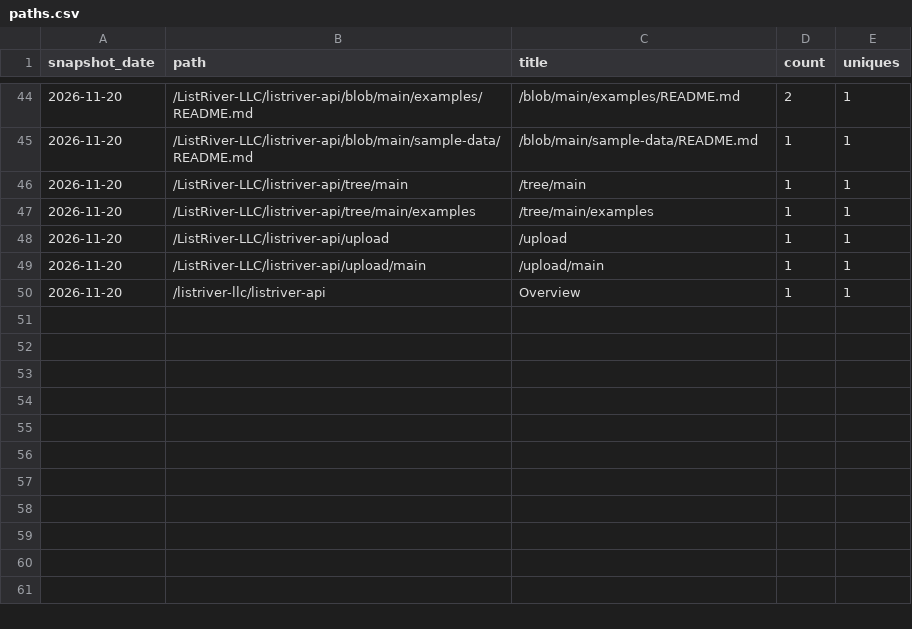
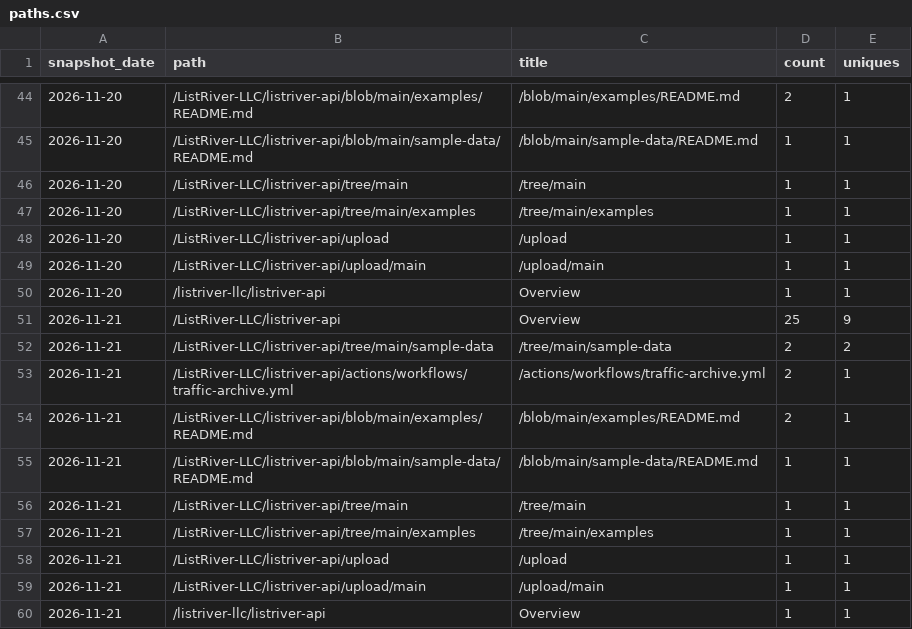
Before and after one commit to ListRiver-LLC/listriver-api, a CSV file: traffic/paths.csv, drawn as a sheet; only a part is shown, gaps mark what is left out.

Commit message:
Traffic snapshot 2026-11-21

```diff
--- a/traffic/paths.csv
+++ b/traffic/paths.csv
@@ -50 +50,11 @@ snapshot_date,path,title,count,uniques
 2026-11-20,/listriver-llc/listriver-api,Overview,1,1
+2026-11-21,/ListRiver-LLC/listriver-api,Overview,25,9
+2026-11-21,/ListRiver-LLC/listriver-api/tree/main/sample-data,/tree/main/sample-data,2,2
+2026-11-21,/ListRiver-LLC/listriver-api/actions/workflows/traffic-archive.yml,/actions/workflows/traffic-archive.yml,2,1
+2026-11-21,/ListRiver-LLC/listriver-api/blob/main/examples/README.md,/blob/main/examples/README.md,2,1
+2026-11-21,/ListRiver-LLC/listriver-api/blob/main/sample-data/README.md,/blob/main/sample-data/README.md,1,1
+2026-11-21,/ListRiver-LLC/listriver-api/tree/main,/tree/main,1,1
+2026-11-21,/ListRiver-LLC/listriver-api/tree/main/examples,/tree/main/examples,1,1
+2026-11-21,/ListRiver-LLC/listriver-api/upload,/upload,1,1
+2026-11-21,/ListRiver-LLC/listriver-api/upload/main,/upload/main,1,1
+2026-11-21,/listriver-llc/listriver-api,Overview,1,1
```
Also changed, not shown: traffic/clones.csv, traffic/referrers.csv, 2 other files.
